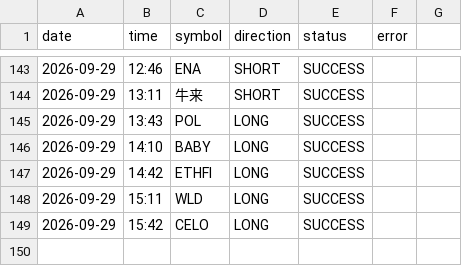
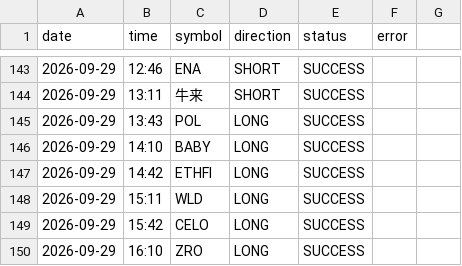
Before and after one commit to ali4asimb-cmyk/square.space.bot, a CSV file: post_log.csv, drawn as a sheet; only a part is shown, gaps mark what is left out; the diff names each change by its address in the sheet, - before the commit and + after, or states it on an @@ line.

```diff
--- a/post_log.csv
+++ b/post_log.csv
+row 150: 2026-09-29 | 16:10 | ZRO | LONG | SUCCESS
```
Also changed, not shown: 1 other file.
